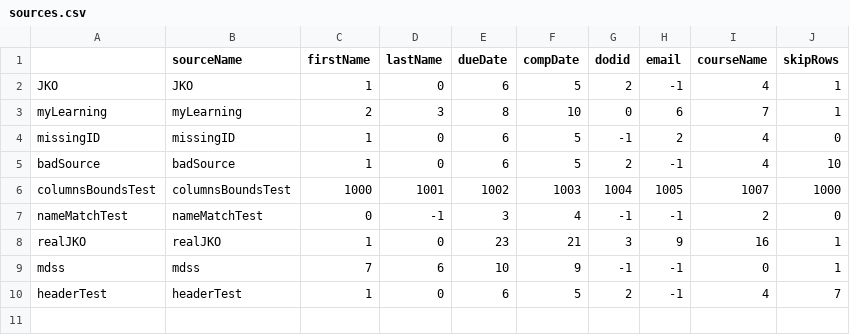
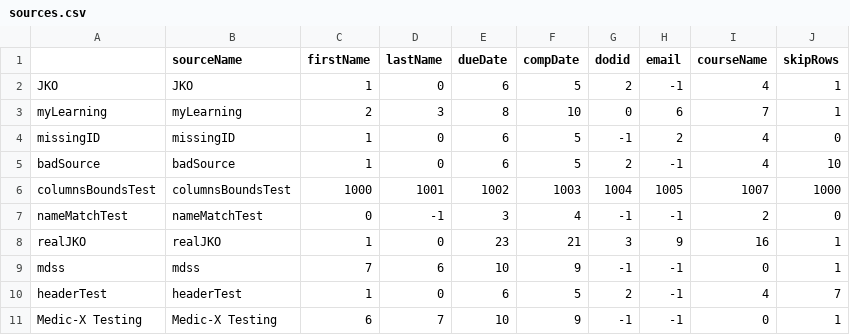
Before and after one commit to andrewh1011/project_elevate, a CSV file: src/appStorage/sources.csv, drawn as a sheet.

Commit message:
testing with sample data

```diff
--- a/src/appStorage/sources.csv
+++ b/src/appStorage/sources.csv
@@ -10 +10,2 @@ mdss,mdss,7,6,10,9,-1,-1,0,1
 headerTest,headerTest,1,0,6,5,2,-1,4,7
+Medic-X Testing,Medic-X Testing,6,7,10,9,-1,-1,0,1
```
